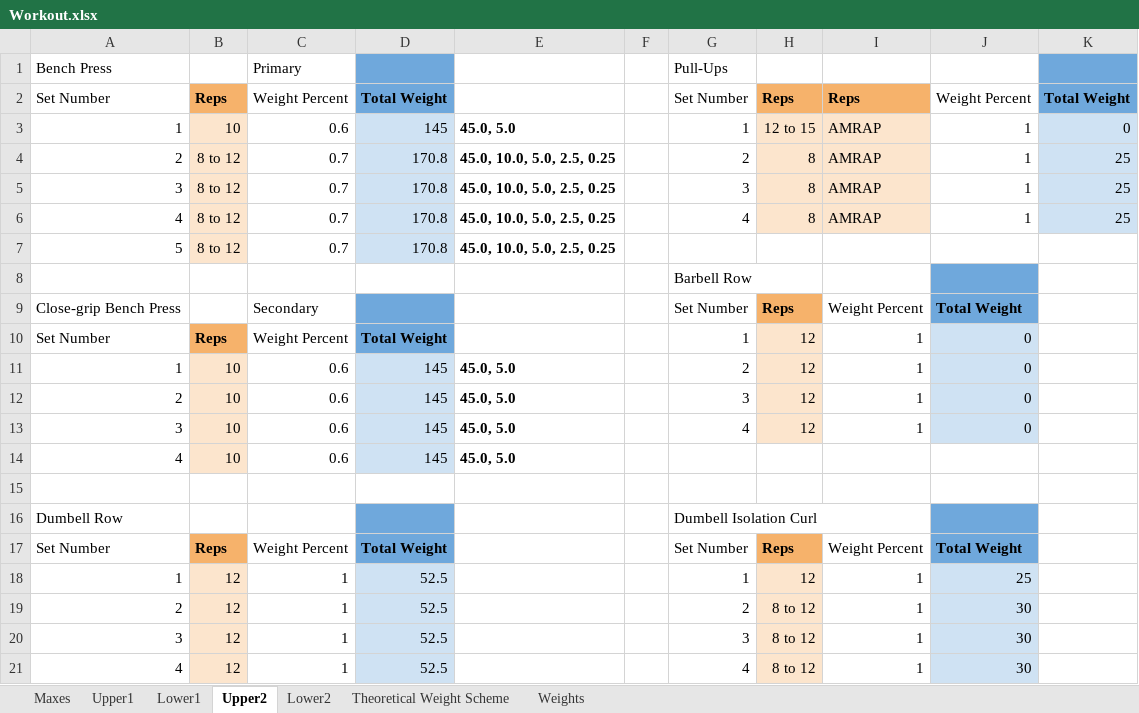
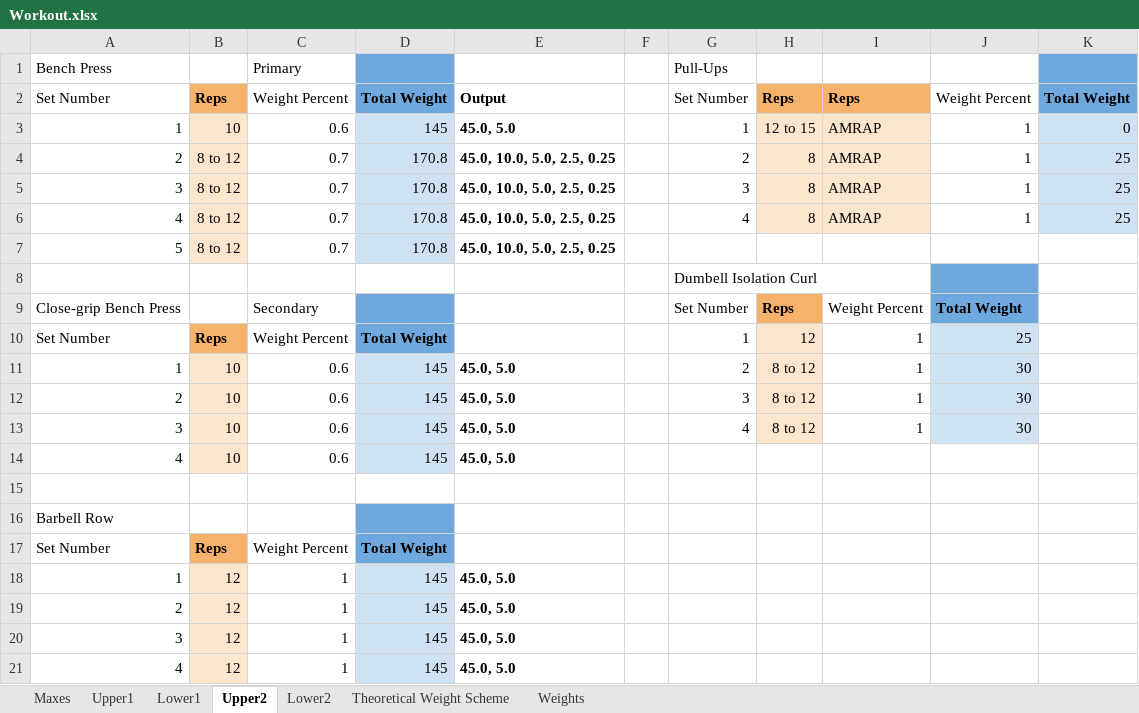
Before and after one commit to Jesse-L2/excel-barbell-workout-tracker, an Excel workbook: Workout.xlsx, sheet Upper2, drawn as a sheet; values as stored, in another font and other column widths than the file's, no borders; removed rows and columns are numbered as before the commit, all else as after; the diff names each change by its address in the sheet, - before the commit and + after, or states it on an @@ line.

Commit message:
Refactored code to remove execution through many loops and lots of lines of code into iter_weight_calc() function.

```diff
--- a/Workout.xlsx (sheet Upper2)
+++ b/Workout.xlsx (sheet Upper2)
-E2: (empty)
+E2: Output
-G8: Barbell Row
+G8: Dumbell Isolation Curl
-J10: 0
+J10: 25
-H11:H13: 12
+H11:H13: 8 to 12
-J11:J13: 0
+J11:J13: 30
-row 16: Dumbell Row |  |  |  |  |  | Dumbell Isolation Curl
+row 16: Barbell Row
-G17: Set Number
+G17: (empty)
-H17: Reps
+H17: (empty)
-H17 fill: #F6B26B
+H17 fill: none
-I17: Weight Percent
+I17: (empty)
-J17: Total Weight
+J17: (empty)
-J17 fill: #6FA8DC
+J17 fill: none
-D18:D21: 52.5
+D18:D21: 145
-E18:E21: (empty)
+E18:E21: 45.0, 5.0
-G18: 1
+G18: (empty)
-H18: 12
+H18: (empty)
-H18:H21 fill: #FCE5CD
+H18:H21 fill: none
-I18:I21: 1
+I18:I21: (empty)
-J18: 25
+J18: (empty)
-J18:J21 fill: #CFE2F3
+J18:J21 fill: none
-G19: 2
+G19: (empty)
-H19:H21: 8 to 12
+H19:H21: (empty)
-J19:J21: 30
+J19:J21: (empty)
-G20: 3
+G20: (empty)
-G21: 4
+G21: (empty)
```
Also changed, not shown: sheet Upper1, sheet Maxes, sheet Lower1, sheet Lower2, 1 other file.
